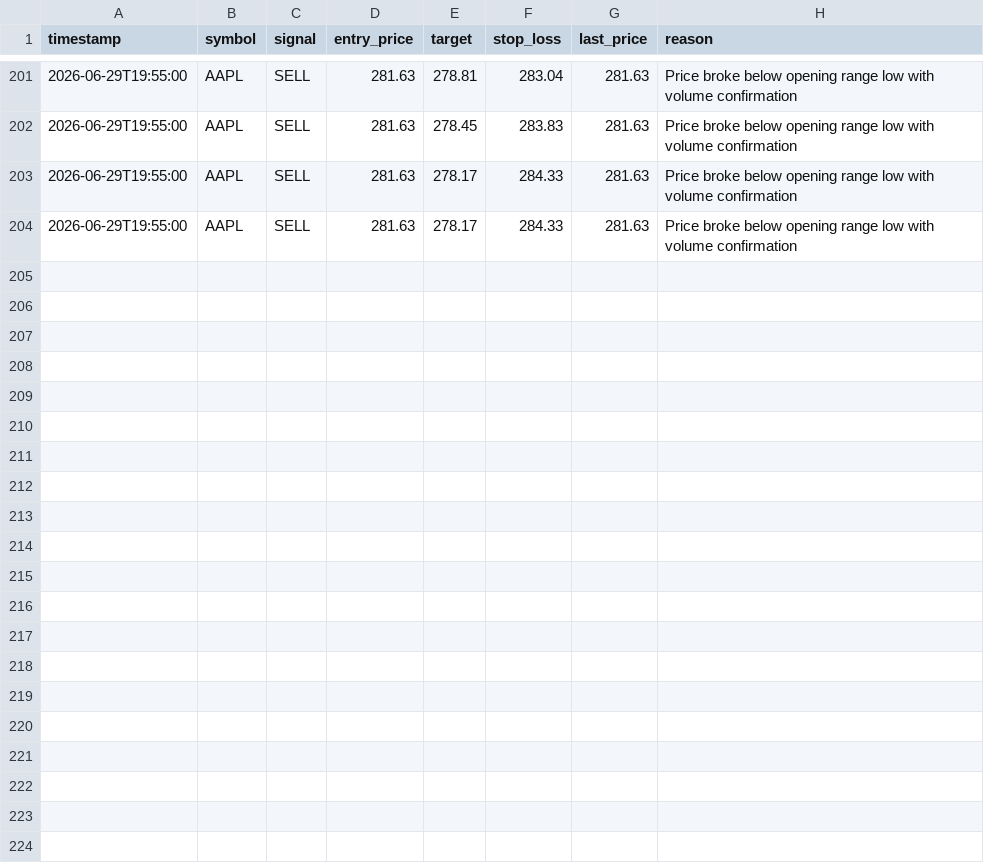
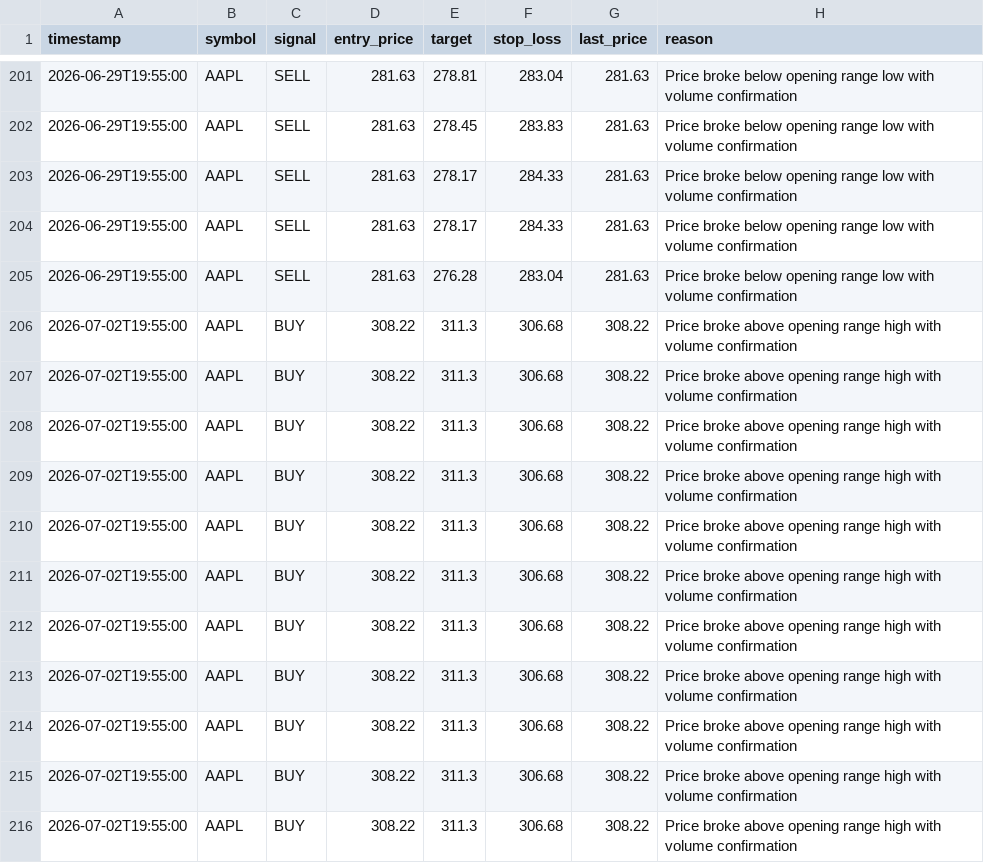
Before and after one commit to sreerevanth/TRADEX, a CSV file: logs/trades.csv, drawn as a sheet; only a part is shown, gaps mark what is left out; the diff names each change by its address in the sheet, - before the commit and + after, or states it on an @@ line.

```diff
--- a/logs/trades.csv
+++ b/logs/trades.csv
+row 205: 2026-06-29T19:55:00 | AAPL | SELL | 281.63 | 276.28 | 283.04 | 281.63 | Price broke below opening range low with volume confirmation
+row 206: 2026-07-02T19:55:00 | AAPL | BUY | 308.22 | 311.3 | 306.68 | 308.22 | Price broke above opening range high with volume confirmation
+row 207: 2026-07-02T19:55:00 | AAPL | BUY | 308.22 | 311.3 | 306.68 | 308.22 | Price broke above opening range high with volume confirmation
+row 208: 2026-07-02T19:55:00 | AAPL | BUY | 308.22 | 311.3 | 306.68 | 308.22 | Price broke above opening range high with volume confirmation
+row 209: 2026-07-02T19:55:00 | AAPL | BUY | 308.22 | 311.3 | 306.68 | 308.22 | Price broke above opening range high with volume confirmation
+row 210: 2026-07-02T19:55:00 | AAPL | BUY | 308.22 | 311.3 | 306.68 | 308.22 | Price broke above opening range high with volume confirmation
+row 211: 2026-07-02T19:55:00 | AAPL | BUY | 308.22 | 311.3 | 306.68 | 308.22 | Price broke above opening range high with volume confirmation
+row 212: 2026-07-02T19:55:00 | AAPL | BUY | 308.22 | 311.3 | 306.68 | 308.22 | Price broke above opening range high with volume confirmation
+row 213: 2026-07-02T19:55:00 | AAPL | BUY | 308.22 | 311.3 | 306.68 | 308.22 | Price broke above opening range high with volume confirmation
+row 214: 2026-07-02T19:55:00 | AAPL | BUY | 308.22 | 311.3 | 306.68 | 308.22 | Price broke above opening range high with volume confirmation
+row 215: 2026-07-02T19:55:00 | AAPL | BUY | 308.22 | 311.3 | 306.68 | 308.22 | Price broke above opening range high with volume confirmation
+row 216: 2026-07-02T19:55:00 | AAPL | BUY | 308.22 | 311.3 | 306.68 | 308.22 | Price broke above opening range high with volume confirmation
```
Also changed, not shown: 4 other files.
